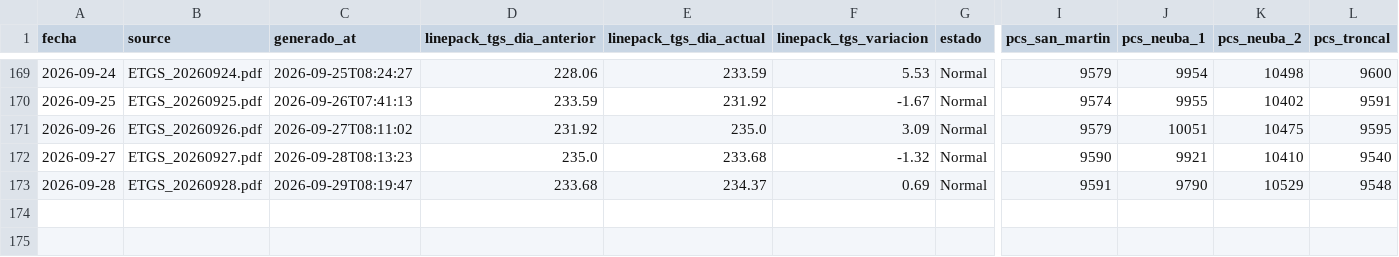
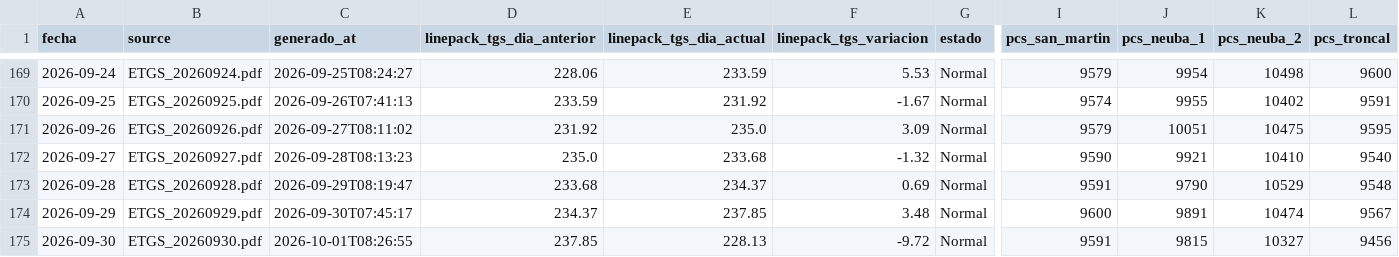
Before and after one commit to RodrigoManassero/estado-sistema-gas-rodrigo, a CSV file: public/data/etgs.csv, drawn as a sheet; only a part is shown, gaps mark what is left out; rows hold the shown columns only; the diff names each change by its address in the sheet, - before the commit and + after, or states it on an @@ line.

Commit message:
Auto-upload PDFs renombrados y actualizacion de datos

```diff
--- a/public/data/etgs.csv
+++ b/public/data/etgs.csv
+row 174: 2026-09-29 | ETGS_20260929.pdf | 2026-09-30T07:45:17 | 234.37 | 237.85 | 3.48 | Normal | 9600 | 9891 | 10474 | 9567
+row 175: 2026-09-30 | ETGS_20260930.pdf | 2026-10-01T08:26:55 | 237.85 | 228.13 | -9.72 | Normal | 9591 | 9815 | 10327 | 9456
```
Also changed, not shown: 3 other files.
